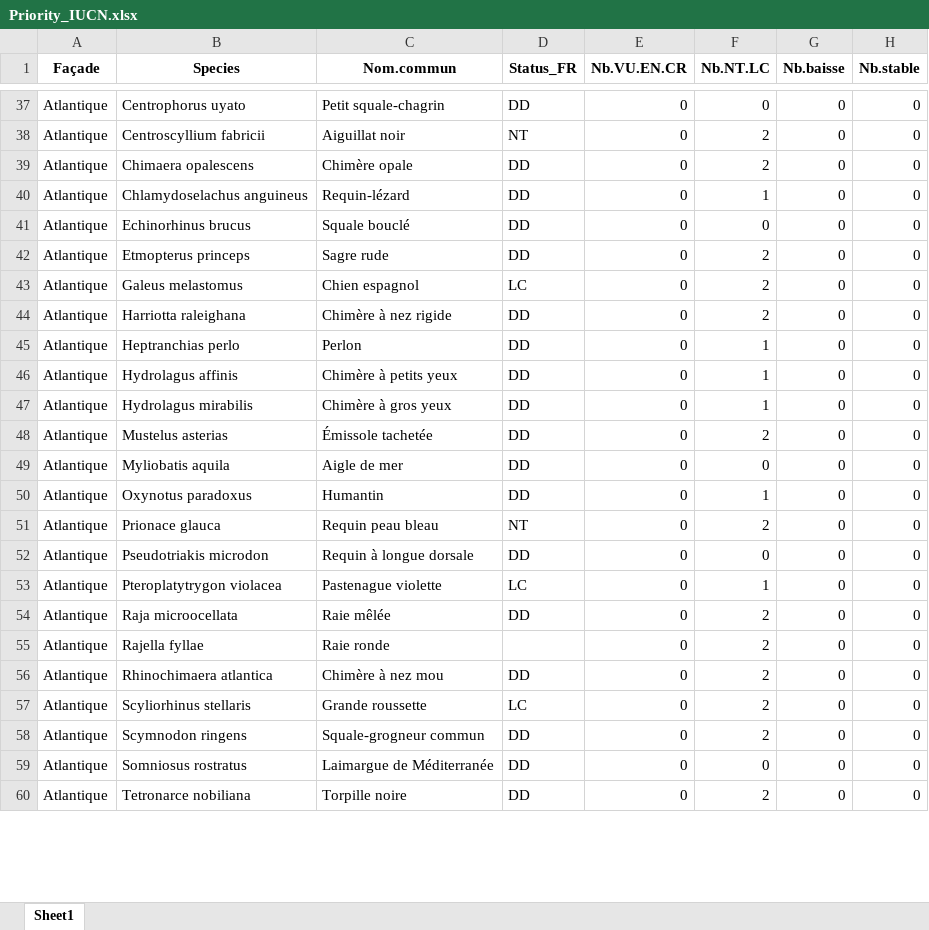
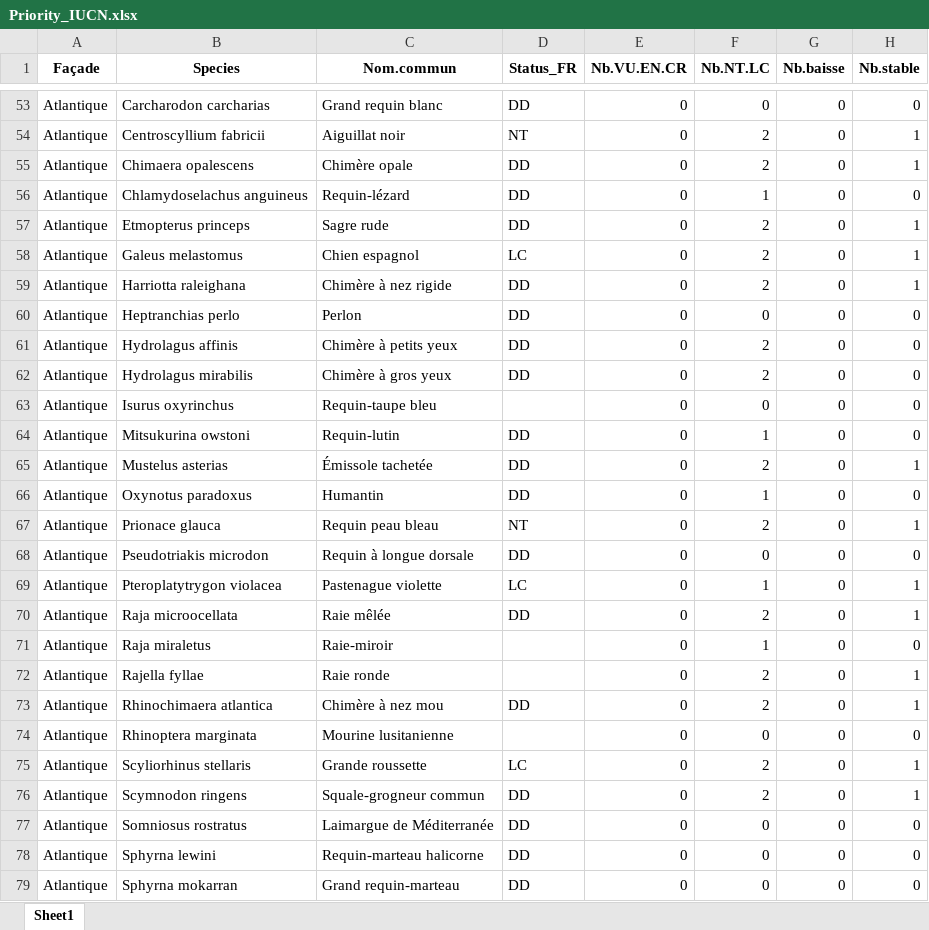
Before and after one commit to stephanpau/ConservationStatus, an Excel workbook: data/Priority_IUCN.xlsx, sheet Sheet1, drawn as a sheet; only a part is shown, gaps mark what is left out; the shorter side is filled out with more unchanged rows; values as stored, in another font and other column widths than the file's, no borders; removed rows and columns are numbered as before the commit, all else as after; the diff covers the shown part only; the diff names each change by its address in the sheet, - before the commit and + after, or states it on an @@ line.

```diff
--- a/data/Priority_IUCN.xlsx (sheet Sheet1)
+++ b/data/Priority_IUCN.xlsx (sheet Sheet1)
-B53 (Species): Centrophorus uyato
+B53 (Species): Carcharodon carcharias
-C53 (Nom.commun): Petit squale-chagrin
+C53 (Nom.commun): Grand requin blanc
-H54:H55 (Nb.stable): 0
+H54:H55 (Nb.stable): 1
-row 41: Atlantique | Echinorhinus brucus | Squale bouclé | DD | 0 | 0 | 0 | 0
-H57:H59 (Nb.stable): 0
+H57:H59 (Nb.stable): 1
-F60 (Nb.NT.LC): 1
+F60 (Nb.NT.LC): 0
-F61:F62 (Nb.NT.LC): 1
+F61:F62 (Nb.NT.LC): 2
+row 63: Atlantique | Isurus oxyrinchus | Requin-taupe bleu |  | 0 | 0 | 0 | 0
-B64 (Species): Mustelus asterias
+B64 (Species): Mitsukurina owstoni
-C64 (Nom.commun): Émissole tachetée
+C64 (Nom.commun): Requin-lutin
-F64 (Nb.NT.LC): 2
+F64 (Nb.NT.LC): 1
-B65 (Species): Myliobatis aquila
+B65 (Species): Mustelus asterias
-C65 (Nom.commun): Aigle de mer
+C65 (Nom.commun): Émissole tachetée
-F65 (Nb.NT.LC): 0
+F65 (Nb.NT.LC): 2
-H65 (Nb.stable): 0
+H65 (Nb.stable): 1
-H67 (Nb.stable): 0
+H67 (Nb.stable): 1
-H69:H70 (Nb.stable): 0
+H69:H70 (Nb.stable): 1
+row 71: Atlantique | Raja miraletus | Raie-miroir |  | 0 | 1 | 0 | 0
-H72:H73 (Nb.stable): 0
+H72:H73 (Nb.stable): 1
+row 74: Atlantique | Rhinoptera marginata | Mourine lusitanienne |  | 0 | 0 | 0 | 0
-H75:H76 (Nb.stable): 0
+H75:H76 (Nb.stable): 1
+row 78: Atlantique | Sphyrna lewini | Requin-marteau halicorne | DD | 0 | 0 | 0 | 0
+row 79: Atlantique | Sphyrna mokarran | Grand requin-marteau | DD | 0 | 0 | 0 | 0
```
Also changed, not shown: 34 added rows, 13 removed rows and 85 edited cells elsewhere in this sheet, 43 other files.
